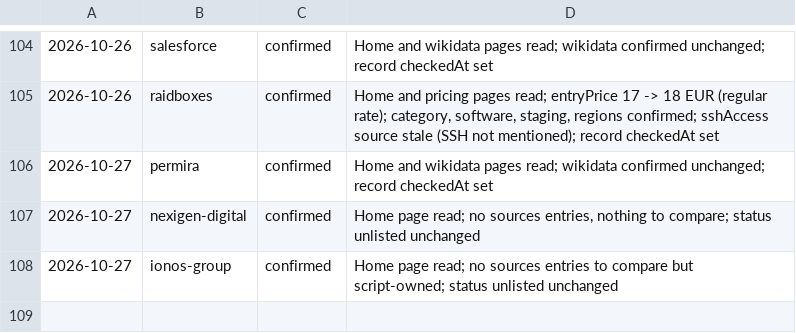
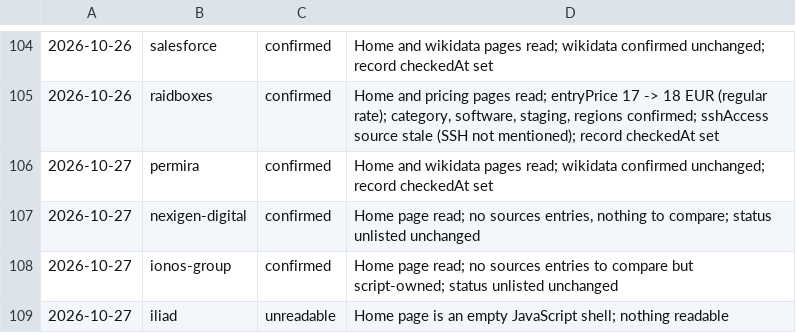
Before and after one commit to fortrabbit/findhost, a TSV file: research/refresh-log.tsv, drawn as a sheet; only a part is shown, gaps mark what is left out; the diff names each change by its address in the sheet, - before the commit and + after, or states it on an @@ line.

```diff
--- a/research/refresh-log.tsv
+++ b/research/refresh-log.tsv
+row 109: 2026-10-27 | iliad | unreadable | Home page is an empty JavaScript shell; nothing readable
```
